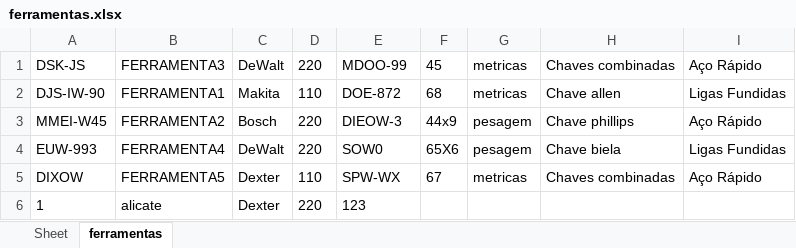
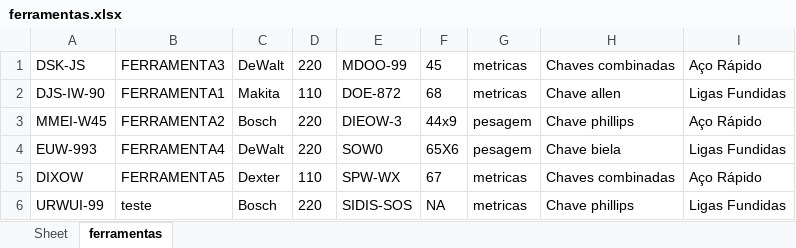
Before and after one commit to msbzz/certificacaoM1Estacio, an Excel workbook: planilhas/ferramentas.xlsx, sheet ferramentas, drawn as a sheet; values as stored, in another font and other column widths than the file's, no borders; removed rows and columns are numbered as before the commit, all else as after; the diff names each change by its address in the sheet, - before the commit and + after, or states it on an @@ line.

```diff
--- a/planilhas/ferramentas.xlsx (sheet ferramentas)
+++ b/planilhas/ferramentas.xlsx (sheet ferramentas)
-row 6: 1 | alicate | Dexter | 220 | 123
+row 6: URWUI-99 | teste | Bosch | 220 | SIDIS-SOS | NA | metricas | Chave phillips | Ligas Fundidas
```
Also changed, not shown: planilhas/funcionarios.xlsx, 5 other files.
